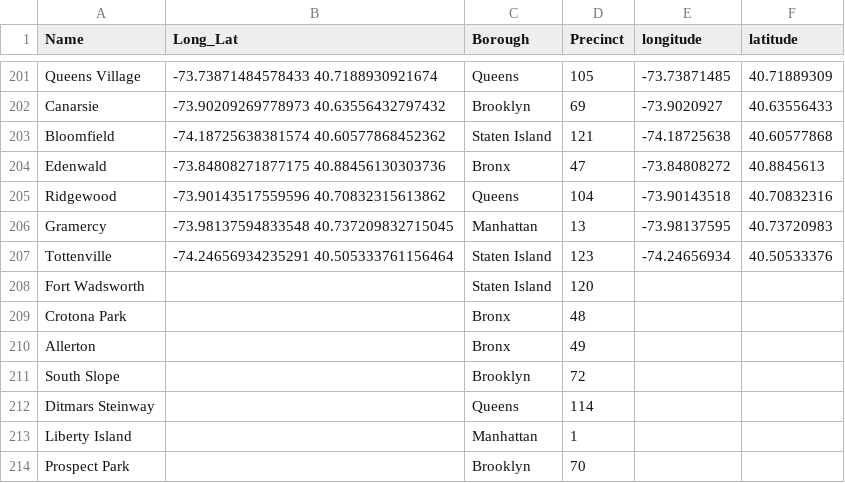
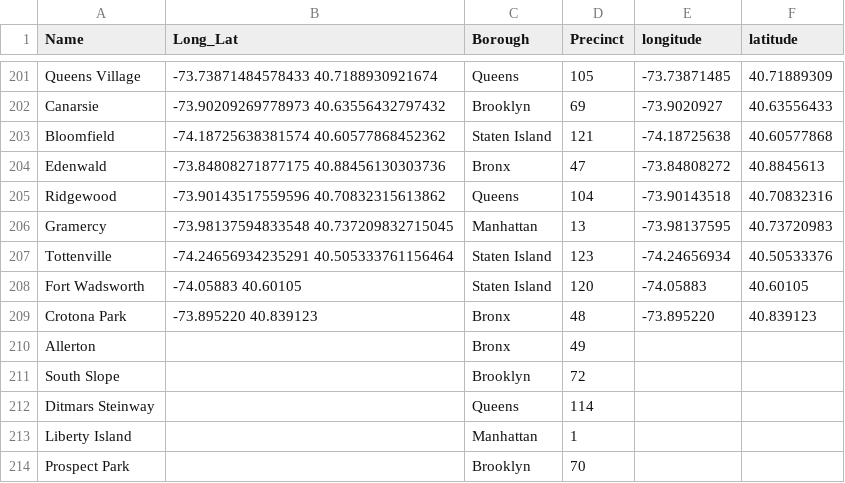
Before and after one commit to sfloam/neighborhoodhunter, a CSV file: resources/LookupTable.csv, drawn as a sheet; only a part is shown, gaps mark what is left out.

```diff
--- a/resources/LookupTable.csv
+++ b/resources/LookupTable.csv
@@ -207,4 +207,4 @@ Gramercy,-73.98137594833548 40.737209832715045,Manhattan,13,-73.98137595,40.7372
 Tottenville,-74.24656934235291 40.505333761156464,Staten Island,123,-74.24656934,40.50533376
-Fort Wadsworth,,Staten Island,120,,
-Crotona Park,,Bronx,48,,
+Fort Wadsworth,-74.05883 40.60105,Staten Island,120,-74.05883,40.60105
+Crotona Park,-73.895220 40.839123,Bronx,48,-73.895220,40.839123
 Allerton,,Bronx,49,,
```
Also changed, not shown: 25 other files.
